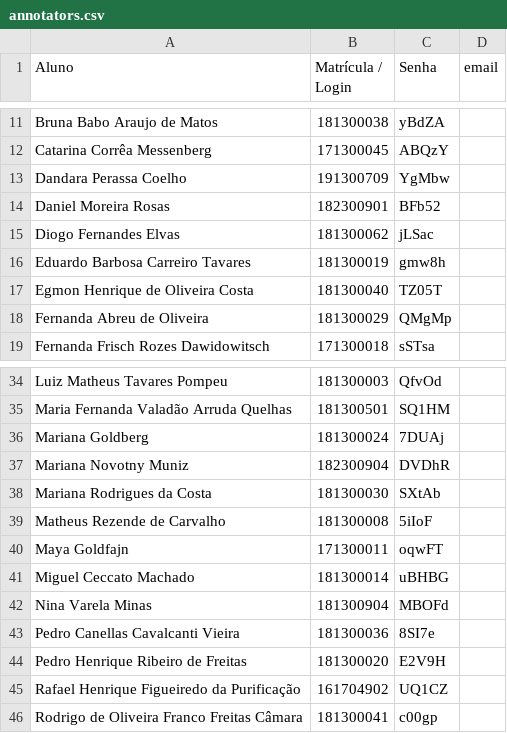
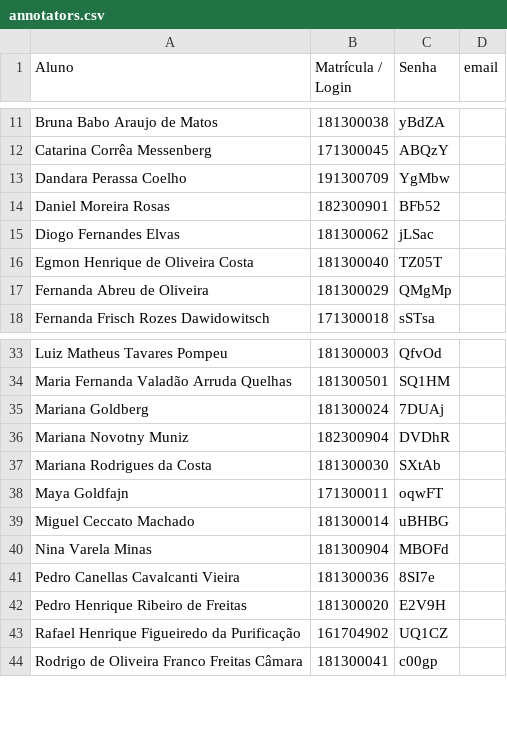
Before and after one commit to felipeasilva1/doccano, a CSV file: ncdj-tools/creation-pipeline/data/annotators.csv, drawn as a sheet; only a part is shown, gaps mark what is left out; the diff names each change by its address in the sheet, - before the commit and + after, or states it on an @@ line.

Commit message:
removing some annotator from the annotators.csv

```diff
--- a/ncdj-tools/creation-pipeline/data/annotators.csv
+++ b/ncdj-tools/creation-pipeline/data/annotators.csv
-row 16: Eduardo Barbosa Carreiro Tavares | 181300019 | gmw8h
-row 39: Matheus Rezende de Carvalho | 181300008 | 5iIoF
```
